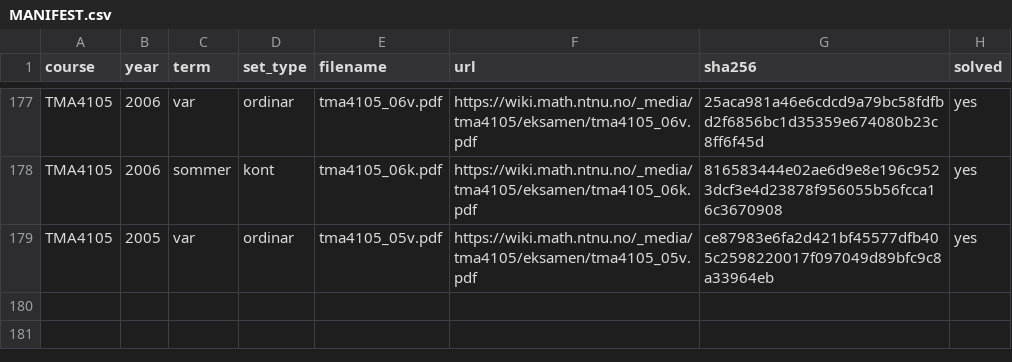
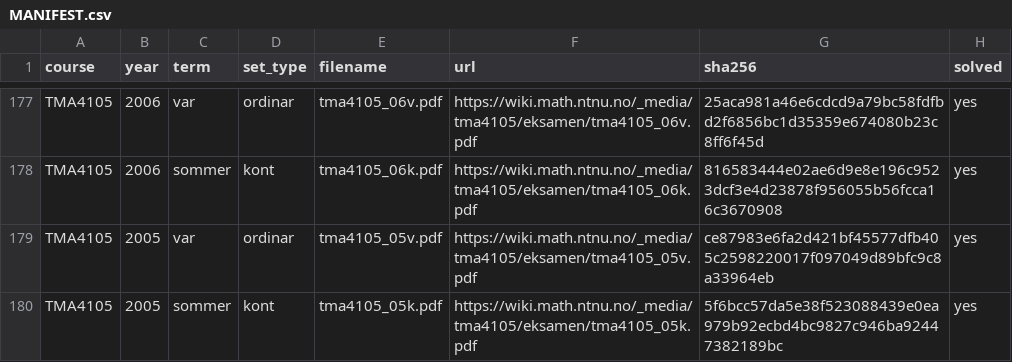
Before and after one commit to Torgersrud/eksamensrelevant4C, a CSV file: sources/MANIFEST.csv, drawn as a sheet; only a part is shown, gaps mark what is left out; the diff names each change by its address in the sheet, - before the commit and + after, or states it on an @@ line.

Commit message:
Ticket 10: M2-hausting — TMA4105 2005-kontinuasjon (8. august 2005, bokmål) — manifest + Oppgave 1 i uke 36 (tangentplan 2x+8y−6z=0 til kjegla z²=x²+2y² i (1,2,3); alle punkt på generatrisen (t,2t,3t) har same tangentplan — Kjeldevarsel for LF-et som gløymer at origo/kjeglespissen manglar tangentplan), Oppgave 4 i uke 36 (r=⟨1/t, √2 t, t³/3⟩, ½≤t≤2: |v|=1/t²+t² gir buelengd 33/8, T(t)=t²/(1+t⁴)·v, κ=|a×T|/v² frå formelset-identiteten gir κ(1)=√2/2), Oppgave 2 i uke 38 (ekstremal av f=x·e^(−x²−y²): kritiske punkt (±1/√2, 0), tilfelleskickje på R — for R≤1/√2 randekstremal ±R·e^(−R²) i (±R,0), for R>1/√2 globalt ±(1/√2)e^(−1/2); heile planet: grensa 0 sikkar eksistens); resten ugjenkjennelig av karakter (potensialfunksjon zx²+2xyz+z²/2 og konservativt kurveintegral, tyngdepunkt i lekam under kule over sylinder, areal i polarkoordinatar); tekstlaget i 05k er hardt øydelagt (hex-koda) — transkripsjonen er gjort mot rendra sider; dupscan 0 nye grupper; Løsningsfilene frå LF-et (LF ligg i sources/ utan rad)

```diff
--- a/sources/MANIFEST.csv
+++ b/sources/MANIFEST.csv
+row 180: TMA4105 | 2005 | sommer | kont | tma4105_05k.pdf | https://wiki.math.ntnu.no/_media/tma4105/eksamen/tma4105_05k.pdf | 5f6bcc57da5e38f523088439e0ea979b92ecbd4bc9827c946ba92447382189bc | yes
```
Also changed, not shown: 9 other files.
